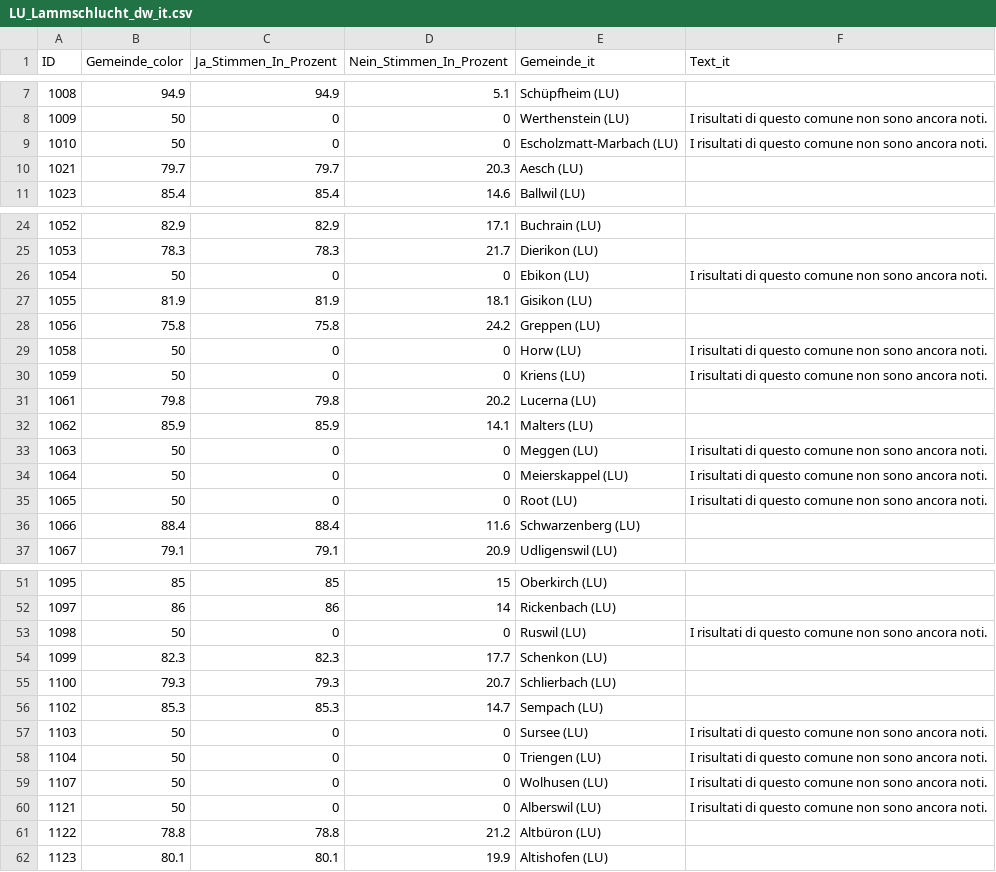
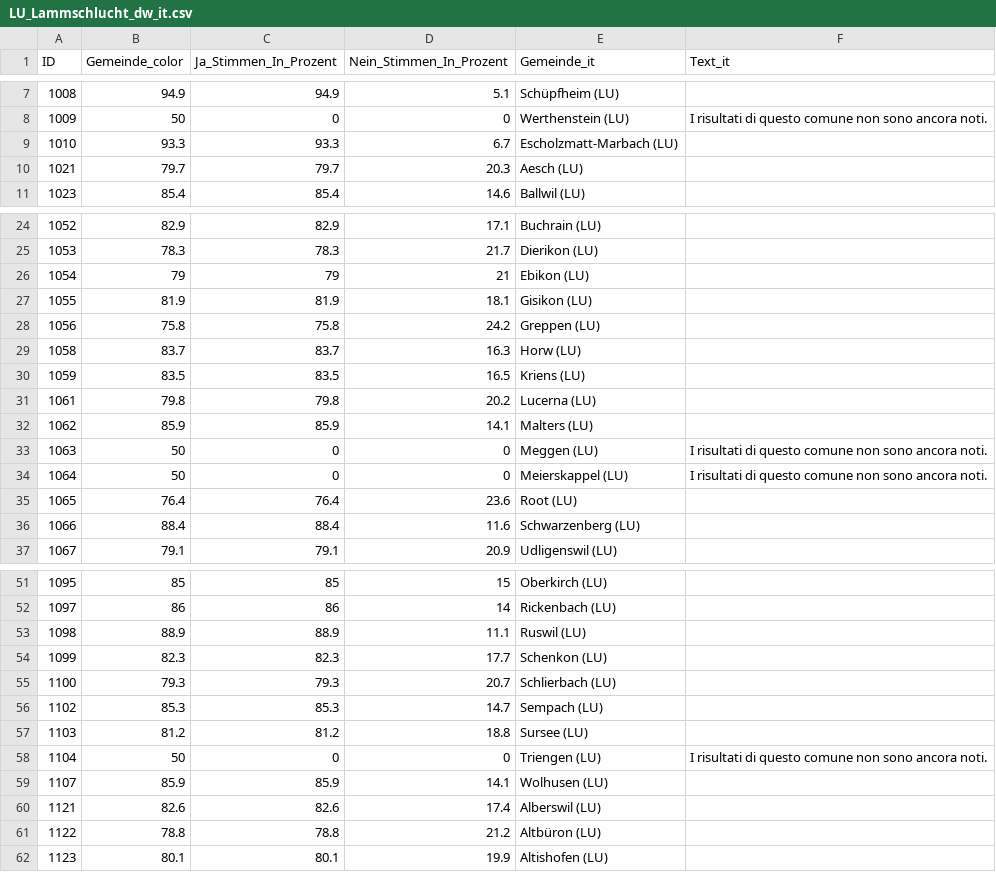
Before and after one commit to awp-finanznachrichten/lena_maerz2026, a CSV file: Output_Cantons/LU_Lammschlucht_dw_it.csv, drawn as a sheet; only a part is shown, gaps mark what is left out; the diff covers the shown part only.

```diff
--- a/Output_Cantons/LU_Lammschlucht_dw_it.csv
+++ b/Output_Cantons/LU_Lammschlucht_dw_it.csv
@@ -8,3 +8,3 @@
 1009,50,0,0,"Werthenstein (LU)","I risultati di questo comune non sono ancora noti."
-1010,50,0,0,"Escholzmatt-Marbach (LU)","I risultati di questo comune non sono ancora noti."
+1010,93.3,93.3,6.7,"Escholzmatt-Marbach (LU)",
 1021,79.7,79.7,20.3,"Aesch (LU)",
@@ -25,7 +25,7 @@
 1053,78.3,78.3,21.7,"Dierikon (LU)",
-1054,50,0,0,"Ebikon (LU)","I risultati di questo comune non sono ancora noti."
+1054,79,79,21,"Ebikon (LU)",
 1055,81.9,81.9,18.1,"Gisikon (LU)",
 1056,75.8,75.8,24.2,"Greppen (LU)",
-1058,50,0,0,"Horw (LU)","I risultati di questo comune non sono ancora noti."
-1059,50,0,0,"Kriens (LU)","I risultati di questo comune non sono ancora noti."
+1058,83.7,83.7,16.3,"Horw (LU)",
+1059,83.5,83.5,16.5,"Kriens (LU)",
 1061,79.8,79.8,20.2,"Lucerna (LU)",
@@ -34,3 +34,3 @@
 1064,50,0,0,"Meierskappel (LU)","I risultati di questo comune non sono ancora noti."
-1065,50,0,0,"Root (LU)","I risultati di questo comune non sono ancora noti."
+1065,76.4,76.4,23.6,"Root (LU)",
 1066,88.4,88.4,11.6,"Schwarzenberg (LU)",
@@ -52,3 +52,3 @@
 1097,86,86,14,"Rickenbach (LU)",
-1098,50,0,0,"Ruswil (LU)","I risultati di questo comune non sono ancora noti."
+1098,88.9,88.9,11.1,"Ruswil (LU)",
 1099,82.3,82.3,17.7,"Schenkon (LU)",
@@ -56,6 +56,6 @@
 1102,85.3,85.3,14.7,"Sempach (LU)",
-1103,50,0,0,"Sursee (LU)","I risultati di questo comune non sono ancora noti."
+1103,81.2,81.2,18.8,"Sursee (LU)",
 1104,50,0,0,"Triengen (LU)","I risultati di questo comune non sono ancora noti."
-1107,50,0,0,"Wolhusen (LU)","I risultati di questo comune non sono ancora noti."
-1121,50,0,0,"Alberswil (LU)","I risultati di questo comune non sono ancora noti."
+1107,85.9,85.9,14.1,"Wolhusen (LU)",
+1121,82.6,82.6,17.4,"Alberswil (LU)",
 1122,78.8,78.8,21.2,"Altbüron (LU)",
```
Also changed, not shown: 8 edited cells elsewhere in this file, Output_Cantons/LU_Lammschlucht_dw_de.csv, Output_Cantons/LU_Lammschlucht_dw_fr.csv, 5 other files.
